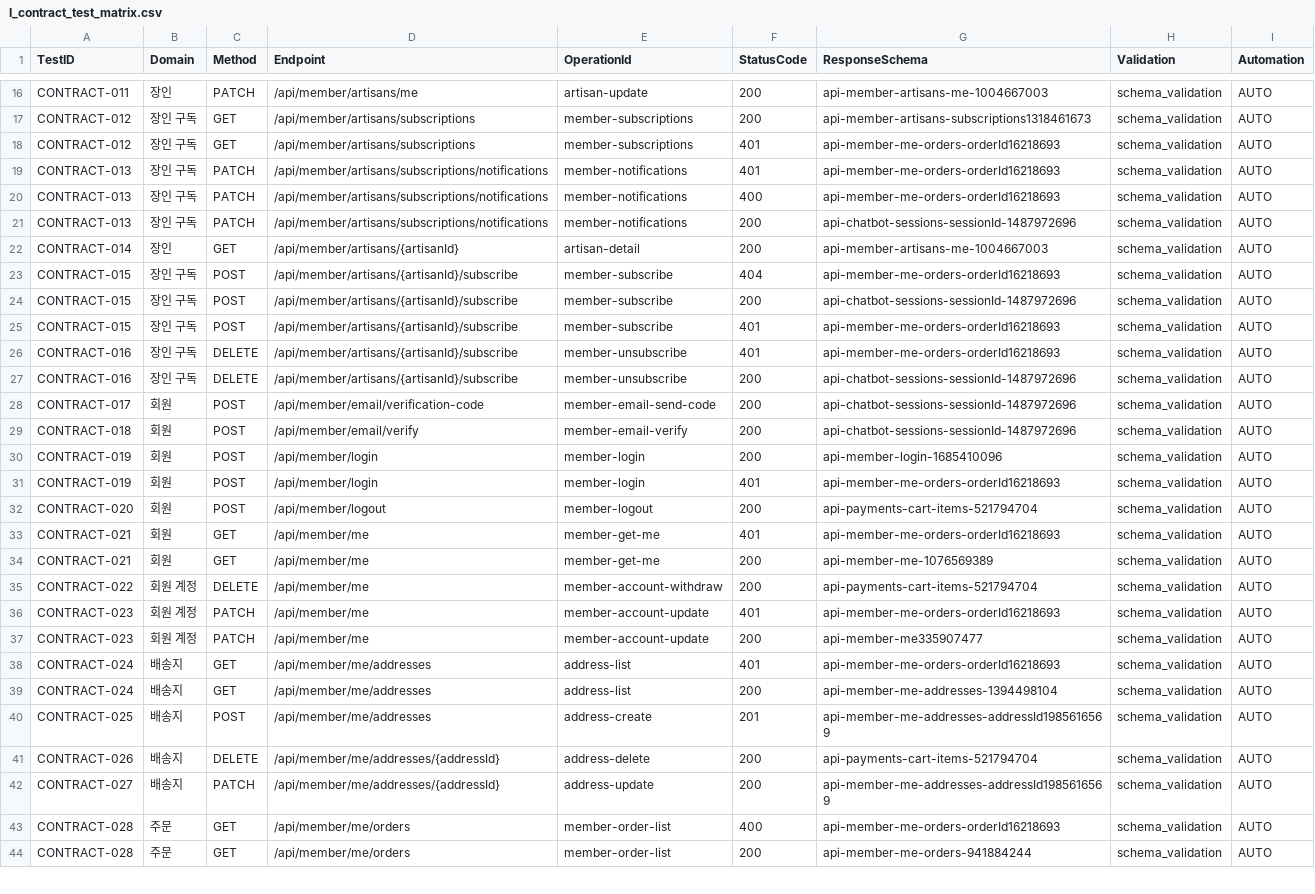
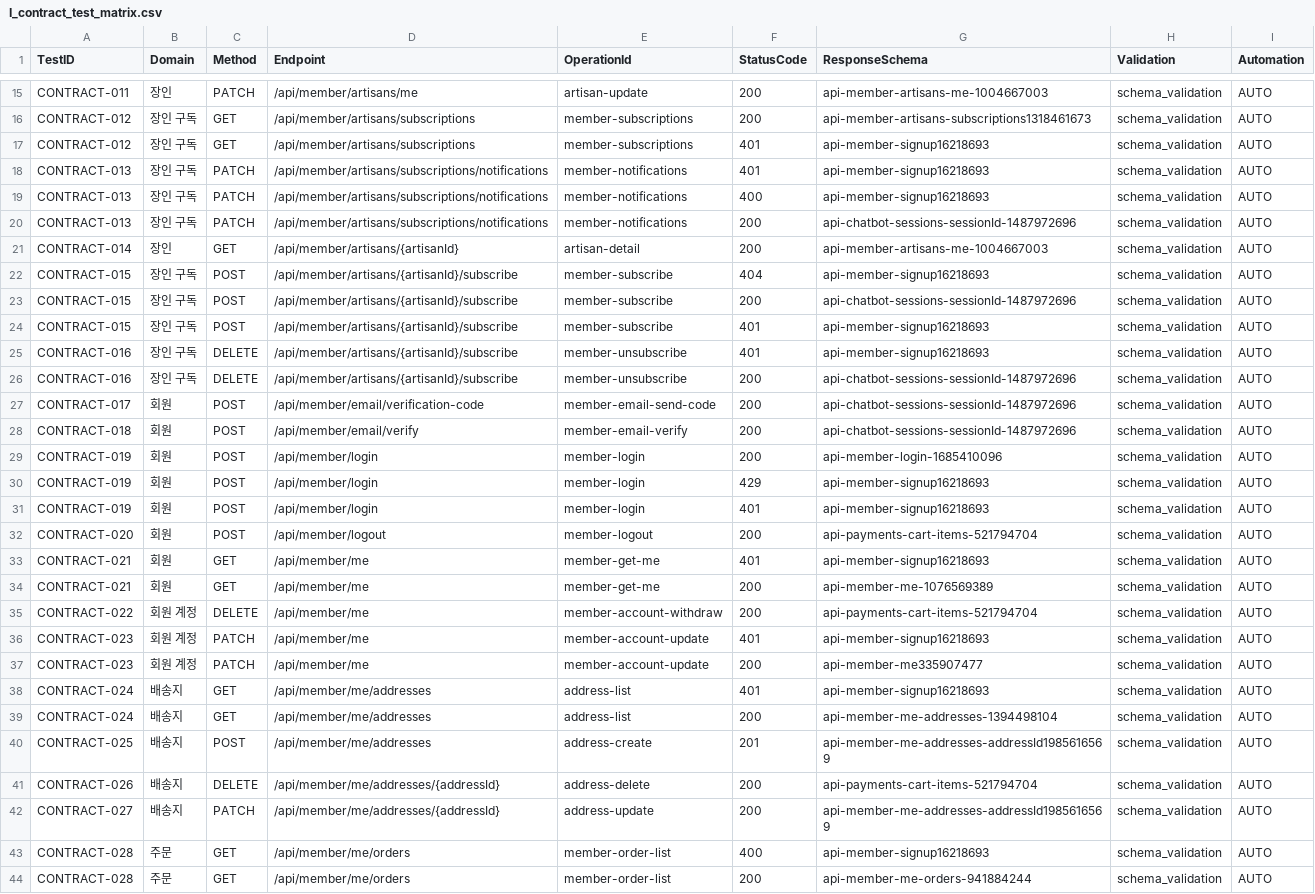
Before and after one commit to Jangingmall/backend, a CSV file: qa/I_contract_test_matrix.csv, drawn as a sheet; only a part is shown, gaps mark what is left out; the diff covers the shown part only.

```diff
--- a/qa/I_contract_test_matrix.csv
+++ b/qa/I_contract_test_matrix.csv
@@ -17,11 +16,11 @@ CONTRACT-011,장인,PATCH,/api/member/artisans/me,artisan-update,200,api-member-
 CONTRACT-012,장인 구독,GET,/api/member/artisans/subscriptions,member-subscriptions,200,api-member-artisans-subscriptions1318461673,schema_validation,AUTO
-CONTRACT-012,장인 구독,GET,/api/member/artisans/subscriptions,member-subscriptions,401,api-member-me-orders-orderId16218693,schema_validation,AUTO
-CONTRACT-013,장인 구독,PATCH,/api/member/artisans/subscriptions/notifications,member-notifications,401,api-member-me-orders-orderId16218693,schema_validation,AUTO
-CONTRACT-013,장인 구독,PATCH,/api/member/artisans/subscriptions/notifications,member-notifications,400,api-member-me-orders-orderId16218693,schema_validation,AUTO
+CONTRACT-012,장인 구독,GET,/api/member/artisans/subscriptions,member-subscriptions,401,api-member-signup16218693,schema_validation,AUTO
+CONTRACT-013,장인 구독,PATCH,/api/member/artisans/subscriptions/notifications,member-notifications,401,api-member-signup16218693,schema_validation,AUTO
+CONTRACT-013,장인 구독,PATCH,/api/member/artisans/subscriptions/notifications,member-notifications,400,api-member-signup16218693,schema_validation,AUTO
 CONTRACT-013,장인 구독,PATCH,/api/member/artisans/subscriptions/notifications,member-notifications,200,api-chatbot-sessions-sessionId-1487972696,schema_validation,AUTO
 CONTRACT-014,장인,GET,/api/member/artisans/{artisanId},artisan-detail,200,api-member-artisans-me-1004667003,schema_validation,AUTO
-CONTRACT-015,장인 구독,POST,/api/member/artisans/{artisanId}/subscribe,member-subscribe,404,api-member-me-orders-orderId16218693,schema_validation,AUTO
+CONTRACT-015,장인 구독,POST,/api/member/artisans/{artisanId}/subscribe,member-subscribe,404,api-member-signup16218693,schema_validation,AUTO
 CONTRACT-015,장인 구독,POST,/api/member/artisans/{artisanId}/subscribe,member-subscribe,200,api-chatbot-sessions-sessionId-1487972696,schema_validation,AUTO
-CONTRACT-015,장인 구독,POST,/api/member/artisans/{artisanId}/subscribe,member-subscribe,401,api-member-me-orders-orderId16218693,schema_validation,AUTO
-CONTRACT-016,장인 구독,DELETE,/api/member/artisans/{artisanId}/subscribe,member-unsubscribe,401,api-member-me-orders-orderId16218693,schema_validation,AUTO
+CONTRACT-015,장인 구독,POST,/api/member/artisans/{artisanId}/subscribe,member-subscribe,401,api-member-signup16218693,schema_validation,AUTO
+CONTRACT-016,장인 구독,DELETE,/api/member/artisans/{artisanId}/subscribe,member-unsubscribe,401,api-member-signup16218693,schema_validation,AUTO
 CONTRACT-016,장인 구독,DELETE,/api/member/artisans/{artisanId}/subscribe,member-unsubscribe,200,api-chatbot-sessions-sessionId-1487972696,schema_validation,AUTO
@@ -30,10 +29,11 @@ CONTRACT-018,회원,POST,/api/member/email/verify,member-email-verify,200,api-ch
 CONTRACT-019,회원,POST,/api/member/login,member-login,200,api-member-login-1685410096,schema_validation,AUTO
-CONTRACT-019,회원,POST,/api/member/login,member-login,401,api-member-me-orders-orderId16218693,schema_validation,AUTO
+CONTRACT-019,회원,POST,/api/member/login,member-login,429,api-member-signup16218693,schema_validation,AUTO
+CONTRACT-019,회원,POST,/api/member/login,member-login,401,api-member-signup16218693,schema_validation,AUTO
 CONTRACT-020,회원,POST,/api/member/logout,member-logout,200,api-payments-cart-items-521794704,schema_validation,AUTO
-CONTRACT-021,회원,GET,/api/member/me,member-get-me,401,api-member-me-orders-orderId16218693,schema_validation,AUTO
+CONTRACT-021,회원,GET,/api/member/me,member-get-me,401,api-member-signup16218693,schema_validation,AUTO
 CONTRACT-021,회원,GET,/api/member/me,member-get-me,200,api-member-me-1076569389,schema_validation,AUTO
 CONTRACT-022,회원 계정,DELETE,/api/member/me,member-account-withdraw,200,api-payments-cart-items-521794704,schema_validation,AUTO
-CONTRACT-023,회원 계정,PATCH,/api/member/me,member-account-update,401,api-member-me-orders-orderId16218693,schema_validation,AUTO
+CONTRACT-023,회원 계정,PATCH,/api/member/me,member-account-update,401,api-member-signup16218693,schema_validation,AUTO
 CONTRACT-023,회원 계정,PATCH,/api/member/me,member-account-update,200,api-member-me335907477,schema_validation,AUTO
-CONTRACT-024,배송지,GET,/api/member/me/addresses,address-list,401,api-member-me-orders-orderId16218693,schema_validation,AUTO
+CONTRACT-024,배송지,GET,/api/member/me/addresses,address-list,401,api-member-signup16218693,schema_validation,AUTO
 CONTRACT-024,배송지,GET,/api/member/me/addresses,address-list,200,api-member-me-addresses-1394498104,schema_validation,AUTO
@@ -42,3 +42,3 @@ CONTRACT-026,배송지,DELETE,/api/member/me/addresses/{addressId},address-delet
 CONTRACT-027,배송지,PATCH,/api/member/me/addresses/{addressId},address-update,200,api-member-me-addresses-addressId1985616569,schema_validation,AUTO
-CONTRACT-028,주문,GET,/api/member/me/orders,member-order-list,400,api-member-me-orders-orderId16218693,schema_validation,AUTO
+CONTRACT-028,주문,GET,/api/member/me/orders,member-order-list,400,api-member-signup16218693,schema_validation,AUTO
 CONTRACT-028,주문,GET,/api/member/me/orders,member-order-list,200,api-member-me-orders-941884244,schema_validation,AUTO
```
Also changed, not shown: 1 removed row and 22 edited cells elsewhere in this file, qa/A_api_inventory.csv, 8 other files.
